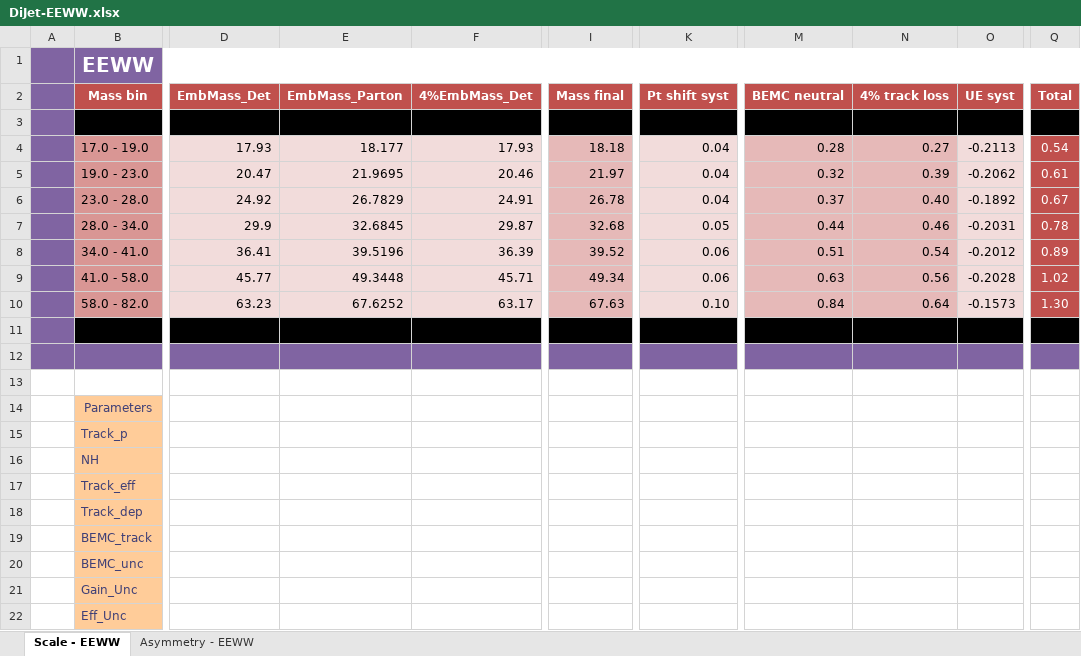
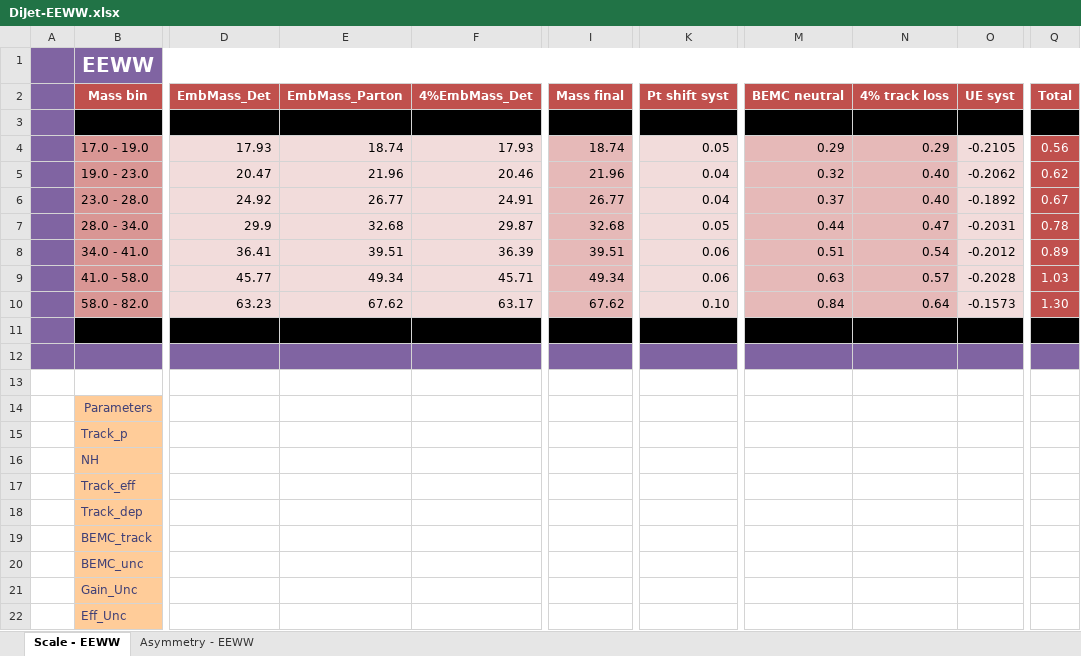
Before and after one commit to NickLukow/DijetALL, an Excel workbook: Sheets/DiJet-EEWW.xlsx, sheet Scale - EEWW, drawn as a sheet; only a part is shown, gaps mark what is left out; values as stored, in another font and other column widths than the file's, no borders; the diff names each change by its address in the sheet, - before the commit and + after, or states it on an @@ line.

```diff
--- a/Sheets/DiJet-EEWW.xlsx (sheet Scale - EEWW)
+++ b/Sheets/DiJet-EEWW.xlsx (sheet Scale - EEWW)
-E4 (EmbMass_Parton): 18.177
+E4 (EmbMass_Parton): 18.74
-I4 (Mass final): 18.18
+I4 (Mass final): 18.74
-K4 (Pt shift syst): 0.04
+K4 (Pt shift syst): 0.05
-M4 (BEMC neutral): 0.28
+M4 (BEMC neutral): 0.29
-N4 (4% track loss): 0.27
+N4 (4% track loss): 0.29
-O4 (UE syst): -0.2113
+O4 (UE syst): -0.2105
-Q4 (Total): 0.54
+Q4 (Total): 0.56
-E5 (EmbMass_Parton): 21.9695
+E5 (EmbMass_Parton): 21.96
-I5 (Mass final): 21.97
+I5 (Mass final): 21.96
-N5 (4% track loss): 0.39
+N5 (4% track loss): 0.40
-Q5 (Total): 0.61
+Q5 (Total): 0.62
-E6 (EmbMass_Parton): 26.7829
+E6 (EmbMass_Parton): 26.77
-I6 (Mass final): 26.78
+I6 (Mass final): 26.77
-E7 (EmbMass_Parton): 32.6845
+E7 (EmbMass_Parton): 32.68
-N7 (4% track loss): 0.46
+N7 (4% track loss): 0.47
-E8 (EmbMass_Parton): 39.5196
+E8 (EmbMass_Parton): 39.51
-I8 (Mass final): 39.52
+I8 (Mass final): 39.51
-E9 (EmbMass_Parton): 49.3448
+E9 (EmbMass_Parton): 49.34
-N9 (4% track loss): 0.56
+N9 (4% track loss): 0.57
-Q9 (Total): 1.02
+Q9 (Total): 1.03
-E10 (EmbMass_Parton): 67.6252
+E10 (EmbMass_Parton): 67.62
-I10 (Mass final): 67.63
+I10 (Mass final): 67.62
```
Also changed, not shown: Sheets/DiJet-EW.xlsx, 3 other files.
